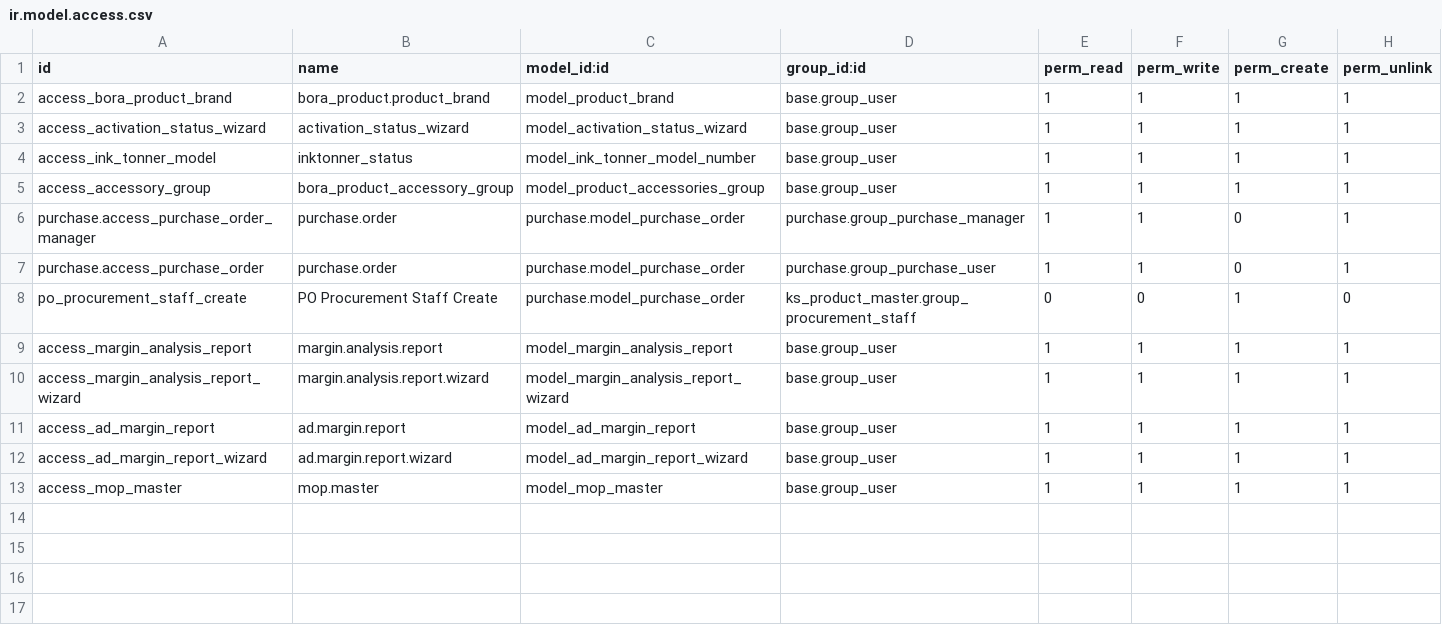
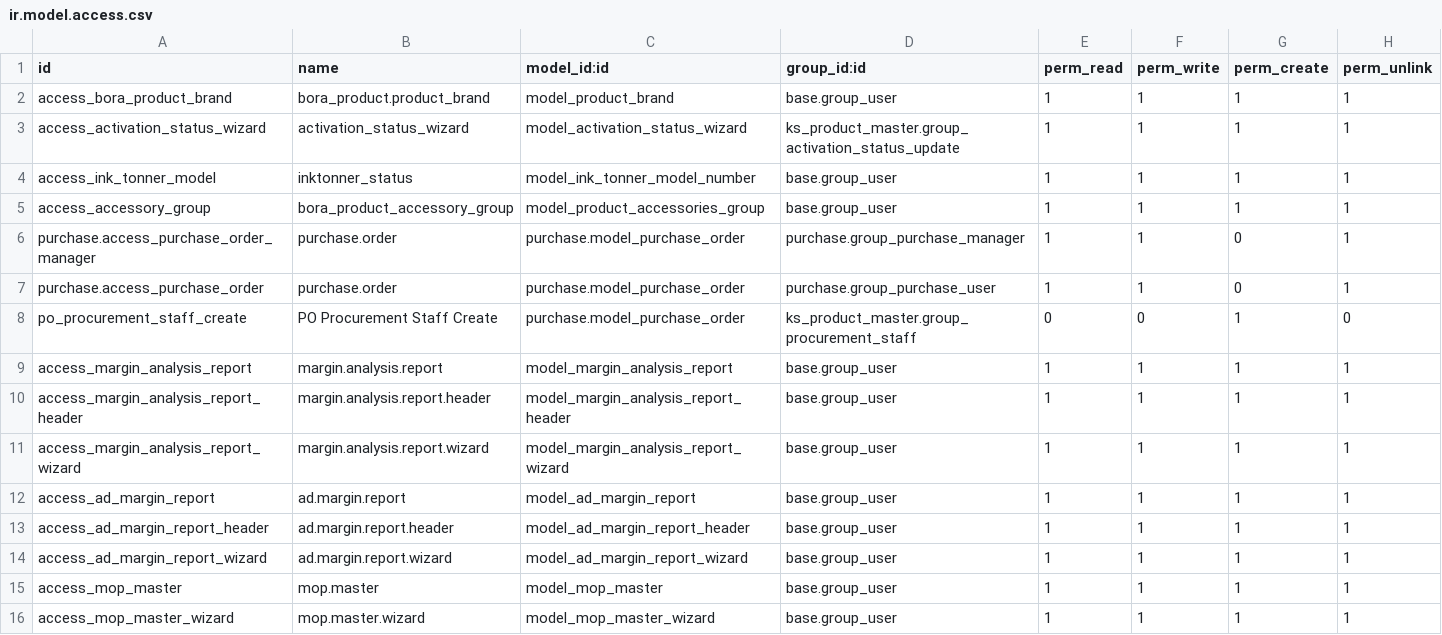
Before and after one commit to Bora-Multicorp/OdooERP, a CSV file: ks_product_master/security/ir.model.access.csv, drawn as a sheet.

Commit message:
Improvements in realme reports

```diff
--- a/ks_product_master/security/ir.model.access.csv
+++ b/ks_product_master/security/ir.model.access.csv
@@ -2,3 +2,3 @@ id,name,model_id:id,group_id:id,perm_read,perm_write,perm_create,perm_unlink
 access_bora_product_brand,bora_product.product_brand,model_product_brand,base.group_user,1,1,1,1
-access_activation_status_wizard,activation_status_wizard,model_activation_status_wizard,base.group_user,1,1,1,1
+access_activation_status_wizard,activation_status_wizard,model_activation_status_wizard,ks_product_master.group_activation_status_update,1,1,1,1
 access_ink_tonner_model,inktonner_status,model_ink_tonner_model_number,base.group_user,1,1,1,1
@@ -9,5 +9,8 @@ po_procurement_staff_create,PO Procurement Staff Create,purchase.model_purchase_
 access_margin_analysis_report,margin.analysis.report,model_margin_analysis_report,base.group_user,1,1,1,1
+access_margin_analysis_report_header,margin.analysis.report.header,model_margin_analysis_report_header,base.group_user,1,1,1,1
 access_margin_analysis_report_wizard,margin.analysis.report.wizard,model_margin_analysis_report_wizard,base.group_user,1,1,1,1
 access_ad_margin_report,ad.margin.report,model_ad_margin_report,base.group_user,1,1,1,1
+access_ad_margin_report_header,ad.margin.report.header,model_ad_margin_report_header,base.group_user,1,1,1,1
 access_ad_margin_report_wizard,ad.margin.report.wizard,model_ad_margin_report_wizard,base.group_user,1,1,1,1
 access_mop_master,mop.master,model_mop_master,base.group_user,1,1,1,1
+access_mop_master_wizard,mop.master.wizard,model_mop_master_wizard,base.group_user,1,1,1,1
```
Also changed, not shown: 26 other files.
